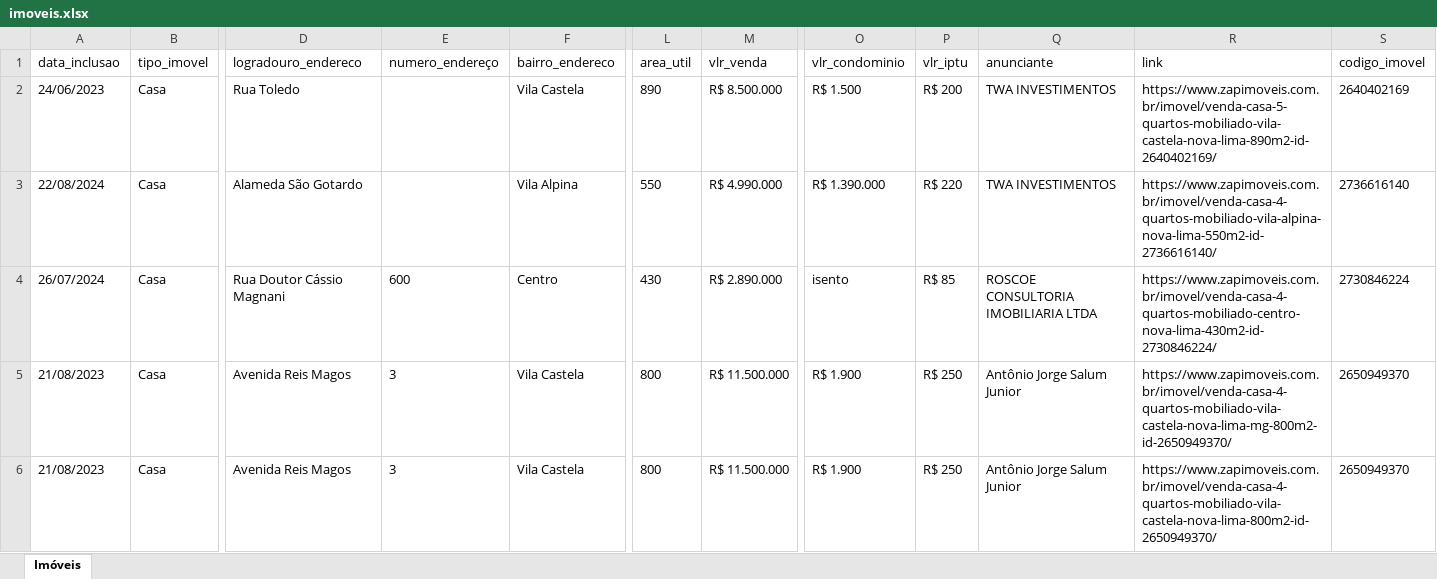
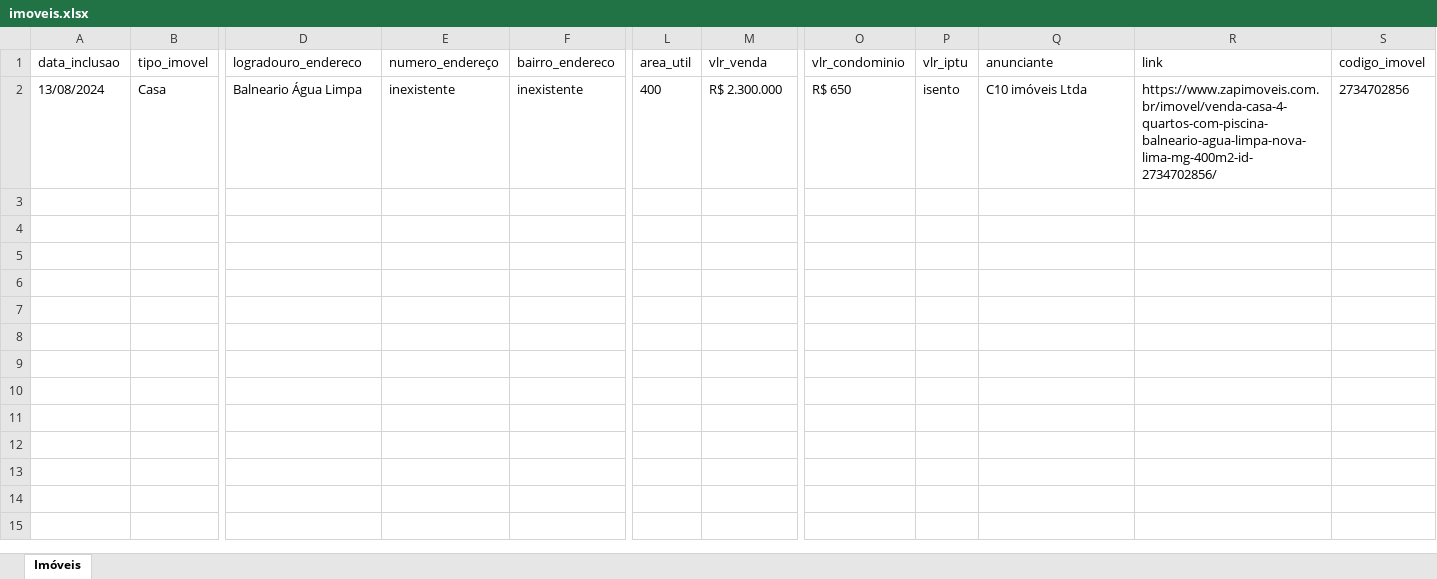
Before and after one commit to nsouzarj/aapteste, an Excel workbook: imoveis.xlsx, sheet Imóveis, drawn as a sheet; only a part is shown, gaps mark what is left out; values as stored, in another font and other column widths than the file's, no borders; removed rows and columns are numbered as before the commit, all else as after; rows hold the shown columns only; the diff names each change by its address in the sheet, - before the commit and + after, or states it on an @@ line.

Commit message:
Novas atualizacaoes

```diff
--- a/imoveis.xlsx (sheet Imóveis)
+++ b/imoveis.xlsx (sheet Imóveis)
-row 2: 24/06/2023 | Casa | Rua Toledo |  | Vila Castela | 890 | R$ 8.500.000 | R$ 1.500 | R$ 200 | TWA INVESTIMENTOS | https://www.zapimoveis.com.br/imovel/venda-casa-5-quartos-mobiliado-vila-castela-nova-lima-890m2-id-2640402169/ | 2640402169
-row 3: 22/08/2024 | Casa | Alameda São Gotardo |  | Vila Alpina | 550 | R$ 4.990.000 | R$ 1.390.000 | R$ 220 | TWA INVESTIMENTOS | https://www.zapimoveis.com.br/imovel/venda-casa-4-quartos-mobiliado-vila-alpina-nova-lima-550m2-id-2736616140/ | 2736616140
-row 4: 26/07/2024 | Casa | Rua Doutor Cássio Magnani | 600 | Centro | 430 | R$ 2.890.000 | isento | R$ 85 | ROSCOE CONSULTORIA IMOBILIARIA LTDA | https://www.zapimoveis.com.br/imovel/venda-casa-4-quartos-mobiliado-centro-nova-lima-430m2-id-2730846224/ | 2730846224
-A2 (data_inclusao): 21/08/2023
+A2 (data_inclusao): 13/08/2024
-D2 (logradouro_endereco): Avenida Reis Magos
+D2 (logradouro_endereco): Balneario Água Limpa
-E2 (numero_endereço): 3
+E2 (numero_endereço): inexistente
-F2 (bairro_endereco): Vila Castela
+F2 (bairro_endereco): inexistente
-L2 (area_util): 800
+L2 (area_util): 400
-M2 (vlr_venda): R$ 11.500.000
+M2 (vlr_venda): R$ 2.300.000
-O2 (vlr_condominio): R$ 1.900
+O2 (vlr_condominio): R$ 650
-P2 (vlr_iptu): R$ 250
+P2 (vlr_iptu): isento
-Q2 (anunciante): Antônio Jorge Salum Junior
+Q2 (anunciante): C10 imóveis Ltda
-R2 (link): https://www.zapimoveis.com.br/imovel/venda-casa-4-quartos-mobiliado-vila-castela-nova-lima-mg-800m2-id-2650949370/
+R2 (link): https://www.zapimoveis.com.br/imovel/venda-casa-4-quartos-com-piscina-balneario-agua-limpa-nova-lima-mg-400m2-id-2734702856/
-S2 (codigo_imovel): 2650949370
+S2 (codigo_imovel): 2734702856
-row 6: 21/08/2023 | Casa | Avenida Reis Magos | 3 | Vila Castela | 800 | R$ 11.500.000 | R$ 1.900 | R$ 250 | Antônio Jorge Salum Junior | https://www.zapimoveis.com.br/imovel/venda-casa-4-quartos-mobiliado-vila-castela-nova-lima-800m2-id-2650949370/ | 2650949370
```
Also changed, not shown: 2 other files.
